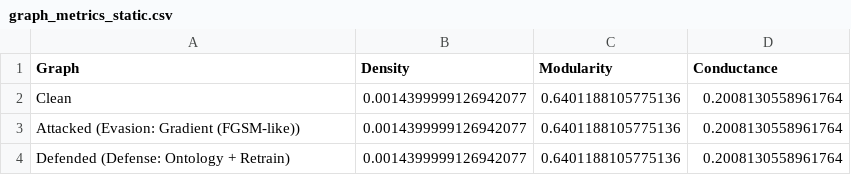
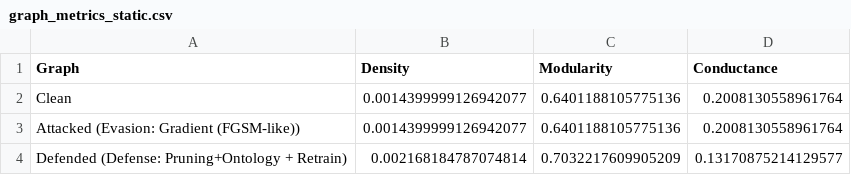
Before and after one commit to Easwarkrishna23/-GNN_Attacks_Ontology, a CSV file: results/graph_metrics_static.csv, drawn as a sheet.

```diff
--- a/results/graph_metrics_static.csv
+++ b/results/graph_metrics_static.csv
@@ -3,2 +3,2 @@ Clean,0.0014399999126942077,0.6401188105775136,0.2008130558961764
 Attacked (Evasion: Gradient (FGSM-like)),0.0014399999126942077,0.6401188105775136,0.2008130558961764
-Defended (Defense: Ontology + Retrain),0.0014399999126942077,0.6401188105775136,0.2008130558961764
+Defended (Defense: Pruning+Ontology + Retrain),0.002168184787074814,0.7032217609905209,0.13170875214129577
```
Also changed, not shown: results/dynamic_gat_evaluation_table.csv, results/dynamic_gcn_evaluation_table.csv, 32 other files.
